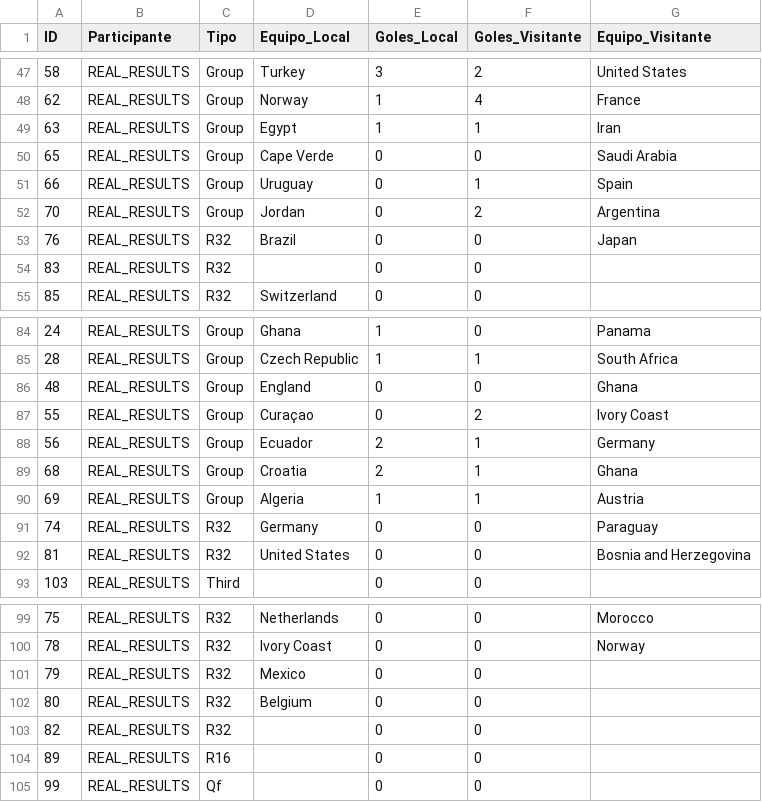
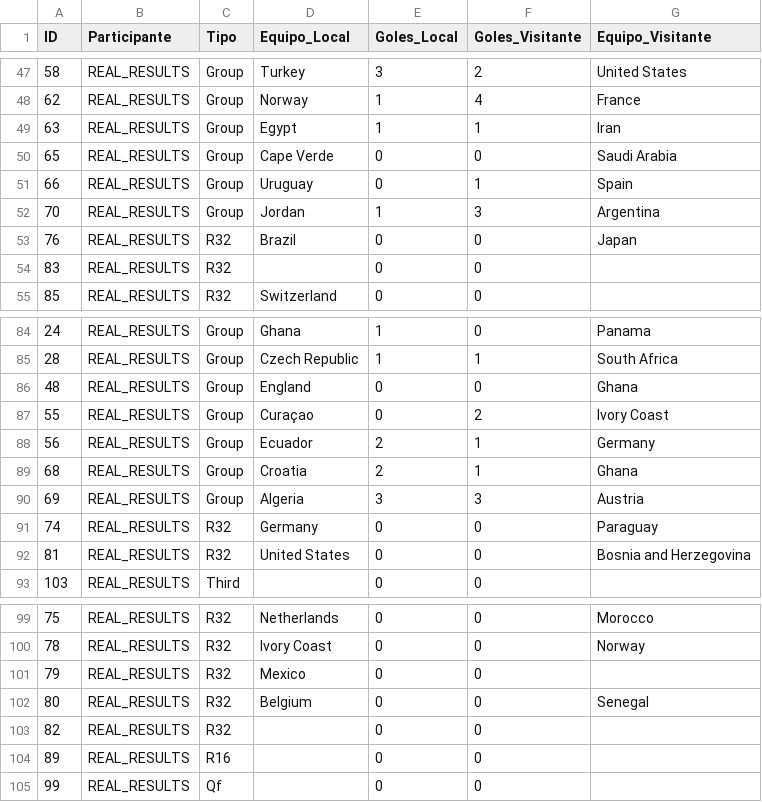
Before and after one commit to Ojedalatronico/porra, a CSV file: data/resultados_reales.csv, drawn as a sheet; only a part is shown, gaps mark what is left out.

```diff
--- a/data/resultados_reales.csv
+++ b/data/resultados_reales.csv
@@ -51,3 +51,3 @@
 66,REAL_RESULTS,Group,Uruguay,0,1,Spain
-70,REAL_RESULTS,Group,Jordan,0,2,Argentina
+70,REAL_RESULTS,Group,Jordan,1,3,Argentina
 76,REAL_RESULTS,R32,Brazil,0,0,Japan
@@ -89,3 +89,3 @@
 68,REAL_RESULTS,Group,Croatia,2,1,Ghana
-69,REAL_RESULTS,Group,Algeria,1,1,Austria
+69,REAL_RESULTS,Group,Algeria,3,3,Austria
 74,REAL_RESULTS,R32,Germany,0,0,Paraguay
@@ -101,3 +101,3 @@
 79,REAL_RESULTS,R32,Mexico,0,0,
-80,REAL_RESULTS,R32,Belgium,0,0,
+80,REAL_RESULTS,R32,Belgium,0,0,Senegal
 82,REAL_RESULTS,R32,,0,0,
```
Also changed, not shown: data/resultados_porra.csv, 2 other files.
